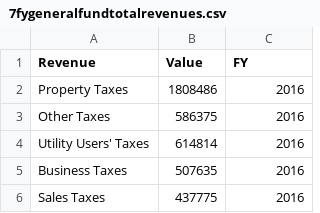
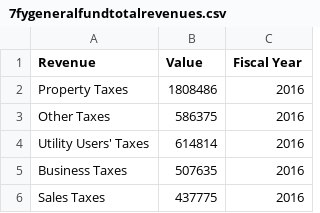
Before and after one commit to isaacylee/controller-website, a CSV file: public/csvsforpafr22/7fygeneralfundtotalrevenues.csv, drawn as a sheet; only a part is shown.

```diff
--- a/public/csvsforpafr22/7fygeneralfundtotalrevenues.csv
+++ b/public/csvsforpafr22/7fygeneralfundtotalrevenues.csv
@@ -1,2 +1,2 @@
-Revenue,Value,FY
+Revenue,Value,Fiscal Year
 Property Taxes,1808486,2016
```
Also changed, not shown: 1 other file.
